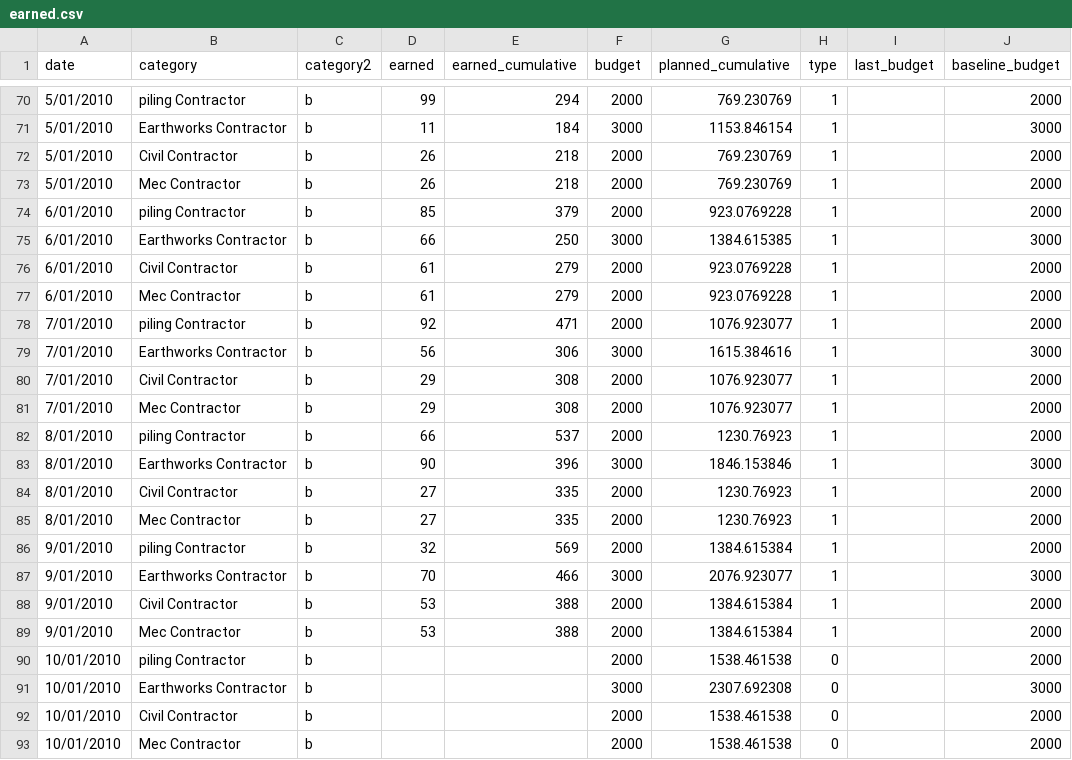
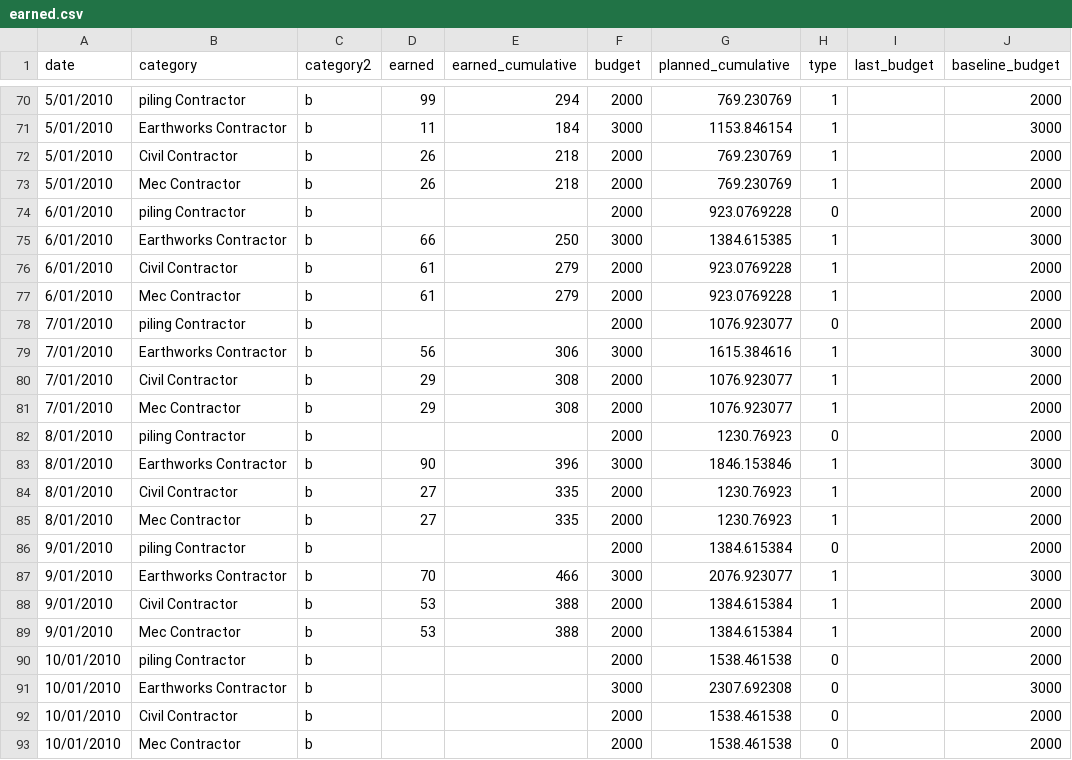
Before and after one commit to djouallah/vega-lite, a CSV file: data/earned.csv, drawn as a sheet; only a part is shown, gaps mark what is left out.

Commit message:
Add files via upload

```diff
--- a/data/earned.csv
+++ b/data/earned.csv
@@ -73,3 +73,3 @@ date,category,category2,earned,earned_cumulative,budget,planned_cumulative,type,
 5/01/2010,Mec Contractor,b,26,218,2000,769.230769,1,,2000
-6/01/2010,piling Contractor,b,85,379,2000,923.0769228,1,,2000
+6/01/2010,piling Contractor,b,,,2000,923.0769228,0,,2000
 6/01/2010,Earthworks Contractor,b,66,250,3000,1384.615385,1,,3000
@@ -77,3 +77,3 @@ date,category,category2,earned,earned_cumulative,budget,planned_cumulative,type,
 6/01/2010,Mec Contractor,b,61,279,2000,923.0769228,1,,2000
-7/01/2010,piling Contractor,b,92,471,2000,1076.923077,1,,2000
+7/01/2010,piling Contractor,b,,,2000,1076.923077,0,,2000
 7/01/2010,Earthworks Contractor,b,56,306,3000,1615.384616,1,,3000
@@ -81,3 +81,3 @@ date,category,category2,earned,earned_cumulative,budget,planned_cumulative,type,
 7/01/2010,Mec Contractor,b,29,308,2000,1076.923077,1,,2000
-8/01/2010,piling Contractor,b,66,537,2000,1230.76923,1,,2000
+8/01/2010,piling Contractor,b,,,2000,1230.76923,0,,2000
 8/01/2010,Earthworks Contractor,b,90,396,3000,1846.153846,1,,3000
@@ -85,3 +85,3 @@ date,category,category2,earned,earned_cumulative,budget,planned_cumulative,type,
 8/01/2010,Mec Contractor,b,27,335,2000,1230.76923,1,,2000
-9/01/2010,piling Contractor,b,32,569,2000,1384.615384,1,,2000
+9/01/2010,piling Contractor,b,,,2000,1384.615384,0,,2000
 9/01/2010,Earthworks Contractor,b,70,466,3000,2076.923077,1,,3000
```
